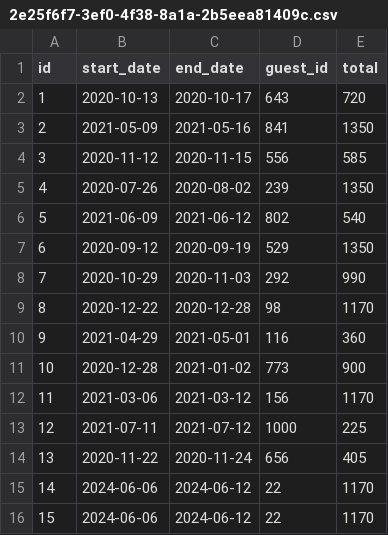
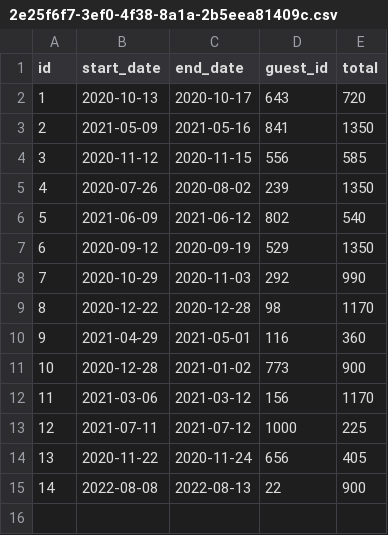
Before and after one commit to eabearden97/dont_wreck_my_house, a CSV file: data/reservations/2e25f6f7-3ef0-4f38-8a1a-2b5eea81409c.csv, drawn as a sheet.

Commit message:
Fixed bug that added additional reservation for editReservation... still need to fix date output for editReservation

```diff
--- a/data/reservations/2e25f6f7-3ef0-4f38-8a1a-2b5eea81409c.csv
+++ b/data/reservations/2e25f6f7-3ef0-4f38-8a1a-2b5eea81409c.csv
@@ -14,3 +14,2 @@ id,start_date,end_date,guest_id,total
 13,2020-11-22,2020-11-24,656,405
-14,2024-06-06,2024-06-12,22,1170
-15,2024-06-06,2024-06-12,22,1170
+14,2022-08-08,2022-08-13,22,900
```
Also changed, not shown: 1 other file.
